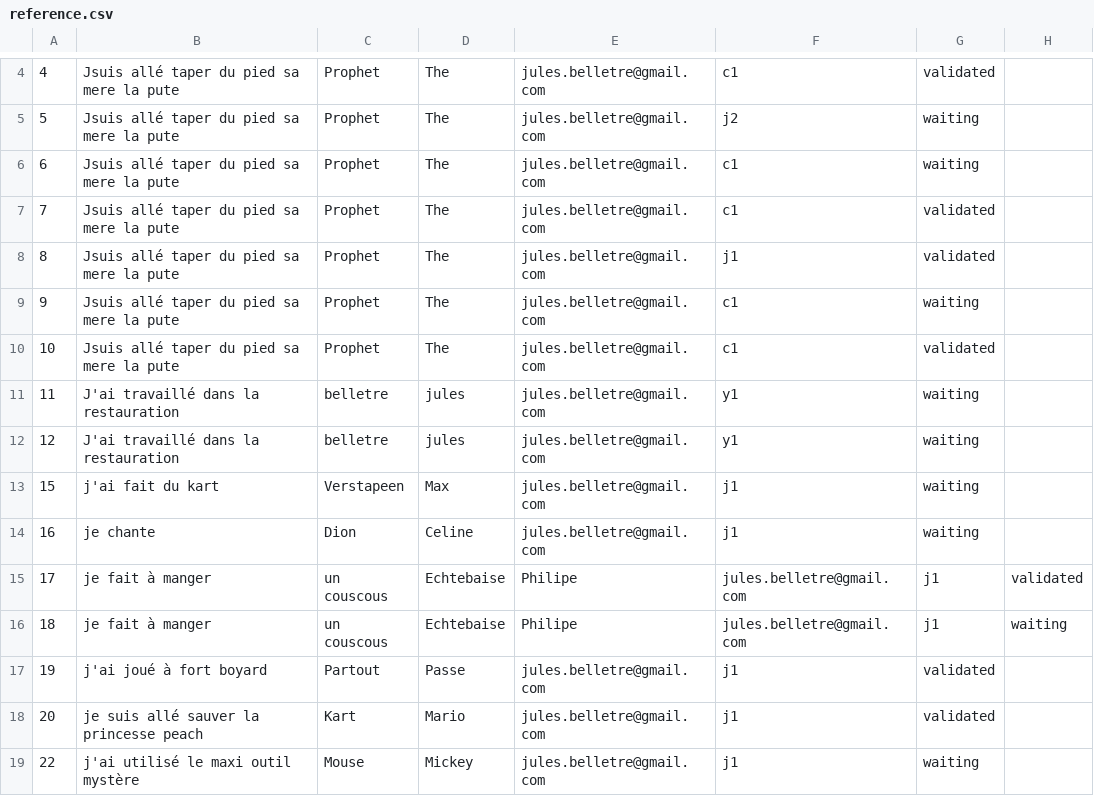
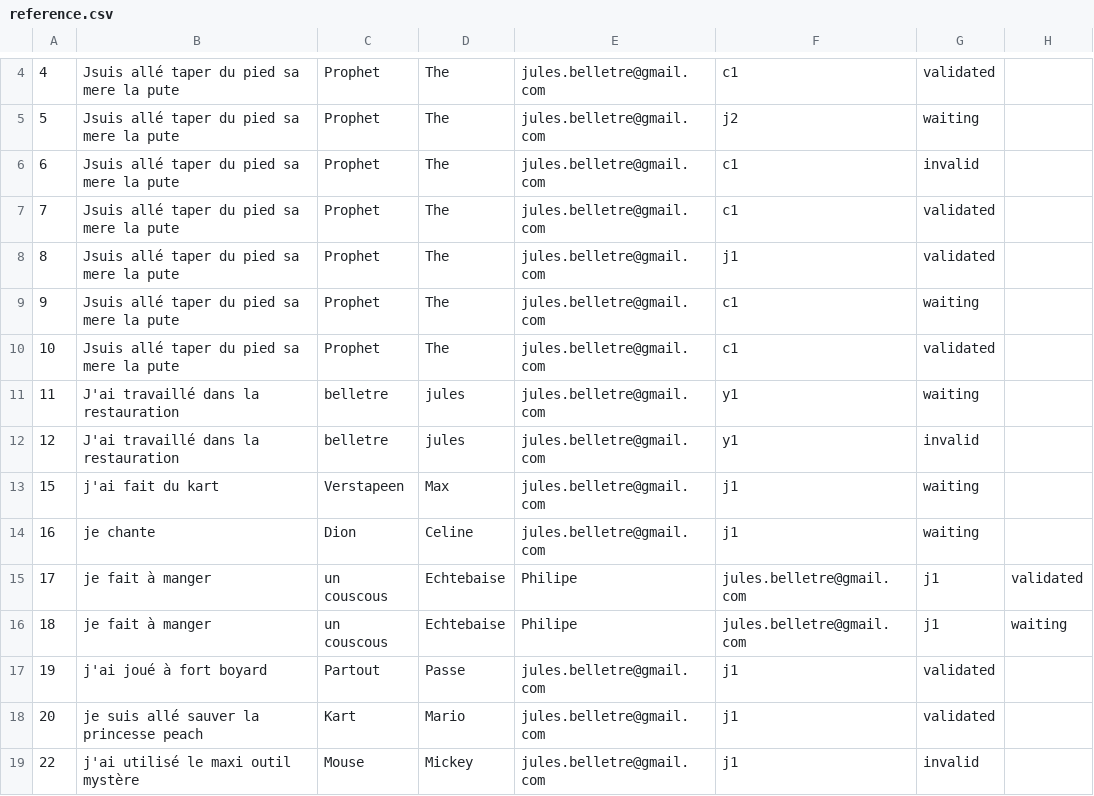
Before and after one commit to Valysa/Proyecto, a CSV file: BDD2/reference.csv, drawn as a sheet; only a part is shown, gaps mark what is left out.

```diff
--- a/BDD2/reference.csv
+++ b/BDD2/reference.csv
@@ -5,3 +5,3 @@
 5,Jsuis allé taper du pied sa mere la pute,Prophet,The,jules.belletre@gmail.com,j2,waiting
-6,Jsuis allé taper du pied sa mere la pute,Prophet,The,jules.belletre@gmail.com,c1,waiting
+6,Jsuis allé taper du pied sa mere la pute,Prophet,The,jules.belletre@gmail.com,c1,invalid
 7,Jsuis allé taper du pied sa mere la pute,Prophet,The,jules.belletre@gmail.com,c1,validated
@@ -11,3 +11,3 @@
 11,J'ai travaillé dans la restauration,belletre,jules,jules.belletre@gmail.com,y1,waiting
-12,J'ai travaillé dans la restauration,belletre,jules,jules.belletre@gmail.com,y1,waiting
+12,J'ai travaillé dans la restauration,belletre,jules,jules.belletre@gmail.com,y1,invalid
 15,j'ai fait du kart,Verstapeen,Max,jules.belletre@gmail.com,j1,waiting
@@ -18,2 +18,2 @@
 20,je suis allé sauver la princesse peach,Kart,Mario,jules.belletre@gmail.com,j1,validated
-22,"j'ai utilisé le maxi outil mystère",Mouse,Mickey,jules.belletre@gmail.com,j1,waiting
+22,j'ai utilisé le maxi outil mystère,Mouse,Mickey,jules.belletre@gmail.com,j1,invalid
```
Also changed, not shown: 5 other files.
